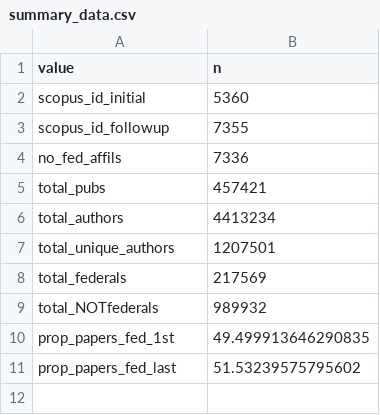
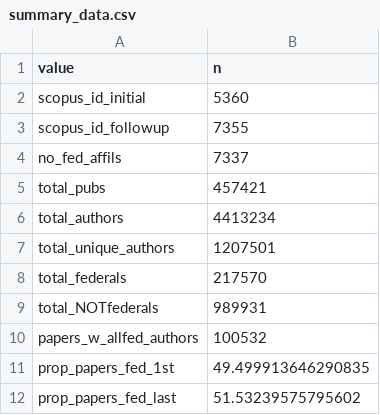
Before and after one commit to BrunaLab/fed_pubs, a CSV file: docs/summary_info/summary_data.csv, drawn as a sheet.

```diff
--- a/docs/summary_info/summary_data.csv
+++ b/docs/summary_info/summary_data.csv
@@ -3,3 +3,3 @@ scopus_id_initial,5360
 scopus_id_followup,7355
-no_fed_affils,7336
+no_fed_affils,7337
 total_pubs,457421
@@ -7,4 +7,5 @@ total_authors,4413234
 total_unique_authors,1207501
-total_federals,217569
-total_NOTfederals,989932
+total_federals,217570
+total_NOTfederals,989931
+papers_w_allfed_authors,100532
 prop_papers_fed_1st,49.499913646290835
```
Also changed, not shown: docs/summary_info/agency_table.csv, docs/summary_info/total_papers_by_agency.csv, 38 other files.
